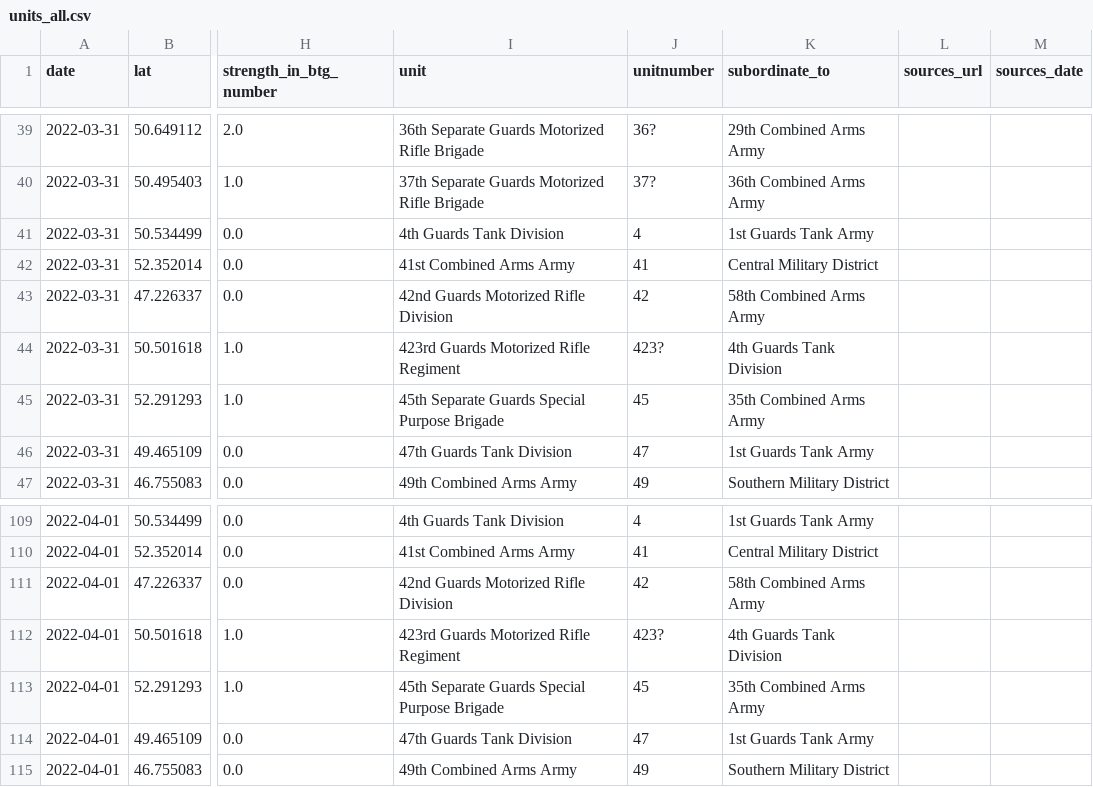
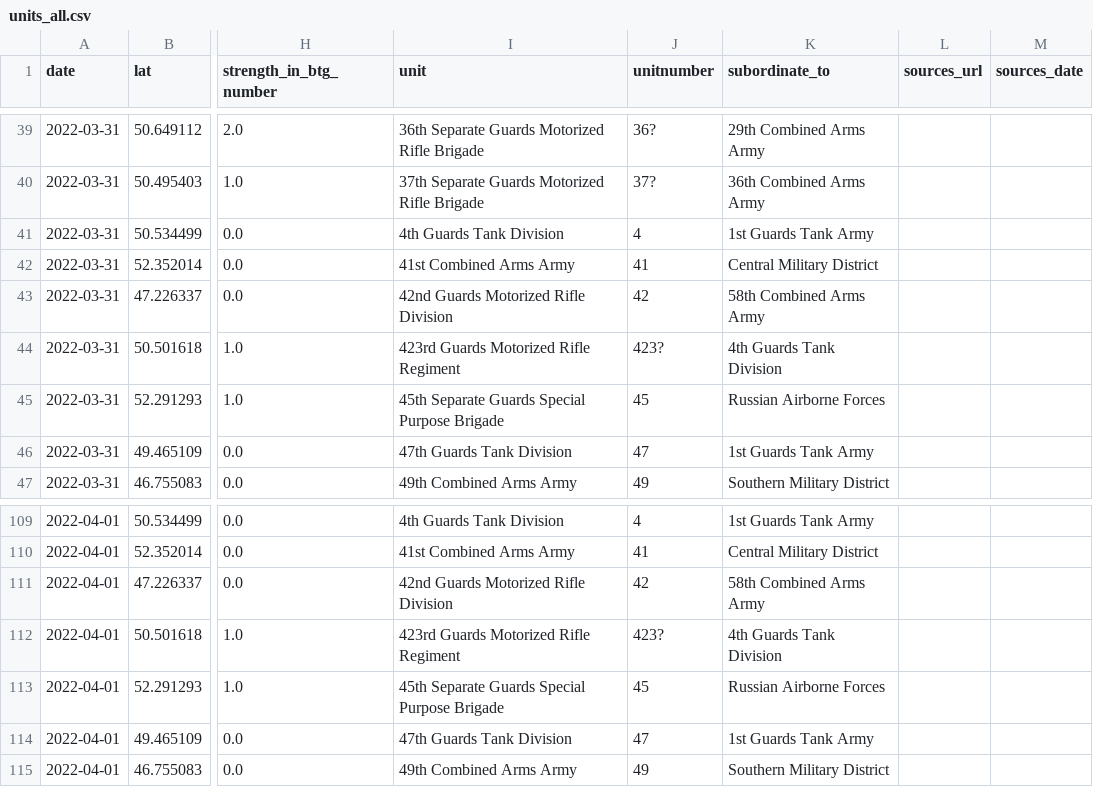
Before and after one commit to simonhuwiler/uawardata, a CSV file: data/csv/units_all.csv, drawn as a sheet; only a part is shown, gaps mark what is left out; the diff covers the shown part only; the diff names each change by its address in the sheet, - before the commit and + after, or states it on an @@ line.

```diff
--- a/data/csv/units_all.csv
+++ b/data/csv/units_all.csv
-K45 (subordinate_to): 35th Combined Arms Army
+K45 (subordinate_to): Russian Airborne Forces
-K113 (subordinate_to): 35th Combined Arms Army
+K113 (subordinate_to): Russian Airborne Forces
```
Also changed, not shown: 8 added rows and 11 edited cells elsewhere in this file, data/csv/units_current.csv, 2 other files.
